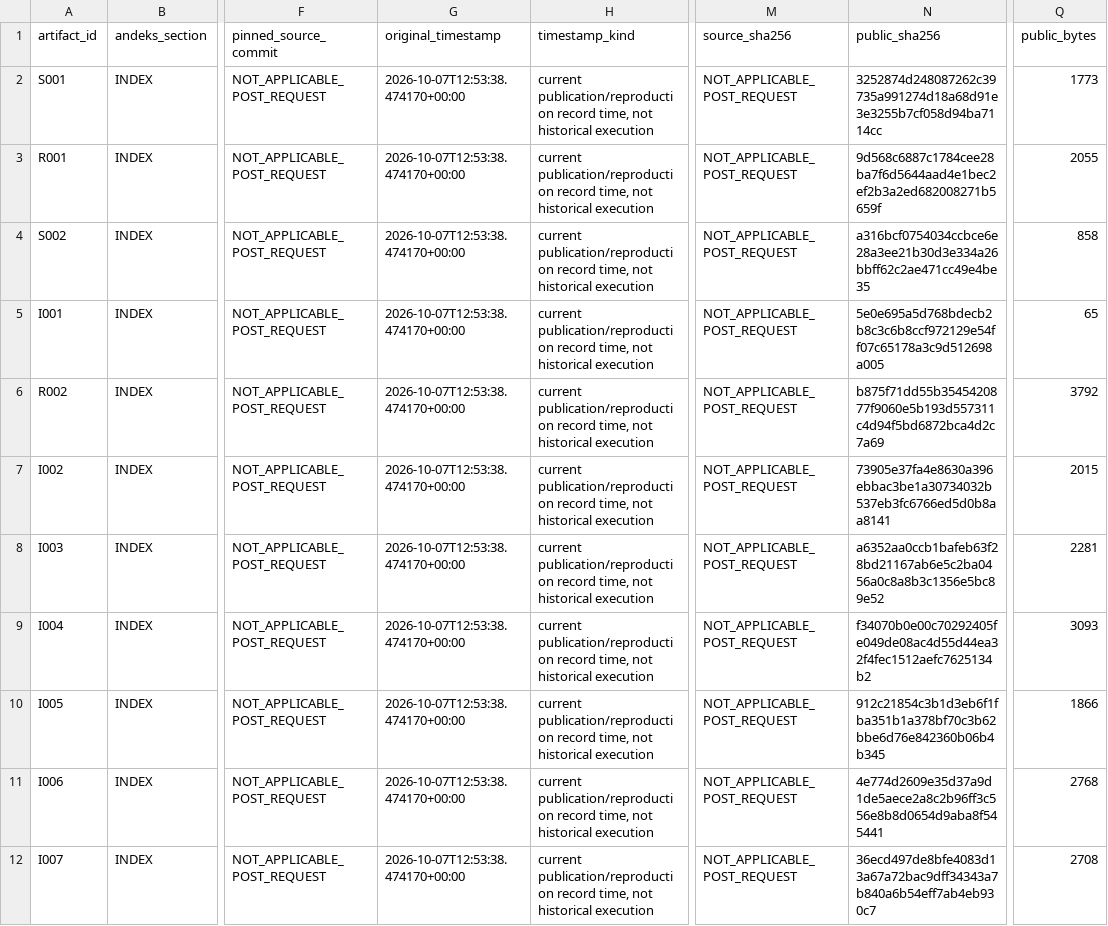
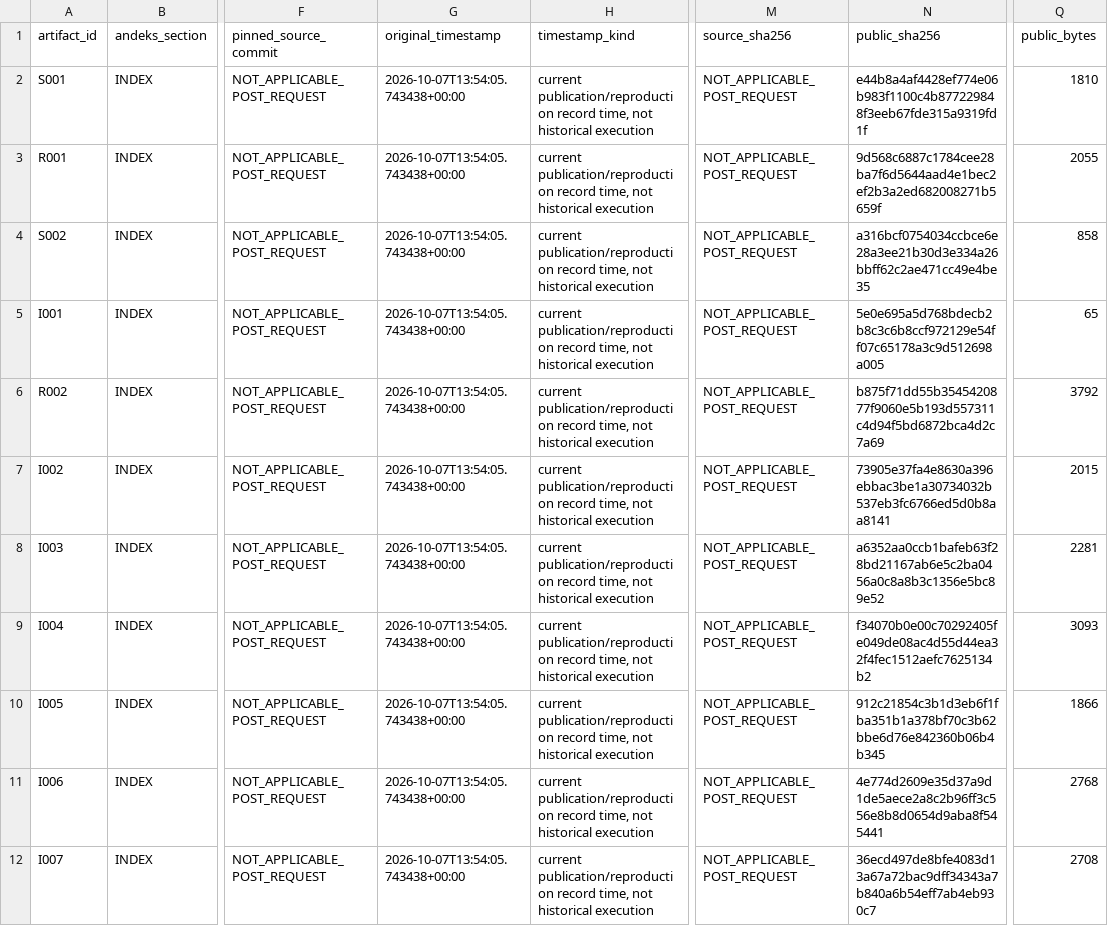
Before and after one commit to effacermonexistence/andeks-omaragi-rcc-c01-evidence, a CSV file: ARTIFACT_REGISTER.csv, drawn as a sheet; only a part is shown, gaps mark what is left out; the diff covers the shown part only; the diff names each change by its address in the sheet, - before the commit and + after, or states it on an @@ line.

```diff
--- a/ARTIFACT_REGISTER.csv
+++ b/ARTIFACT_REGISTER.csv
-G2:G12 (original_timestamp): 2026-10-07T12:53:38.474170+00:00
+G2:G12 (original_timestamp): 2026-10-07T13:54:05.743438+00:00
-N2 (public_sha256): 3252874d248087262c39735a991274d18a68d91e3e3255b7cf058d94ba7114cc
+N2 (public_sha256): e44b8a4af4428ef774e06b983f1100c4b877229848f3eeb67fde315a9319fd1f
-Q2 (public_bytes): 1773
+Q2 (public_bytes): 1810
```
Also changed, not shown: 32 edited cells elsewhere in this file, 6 other files.
